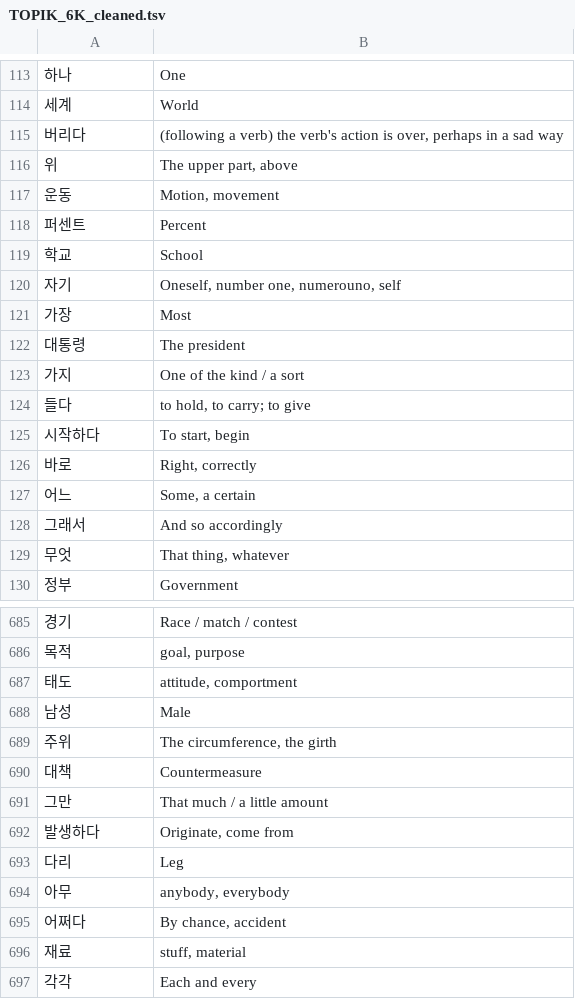
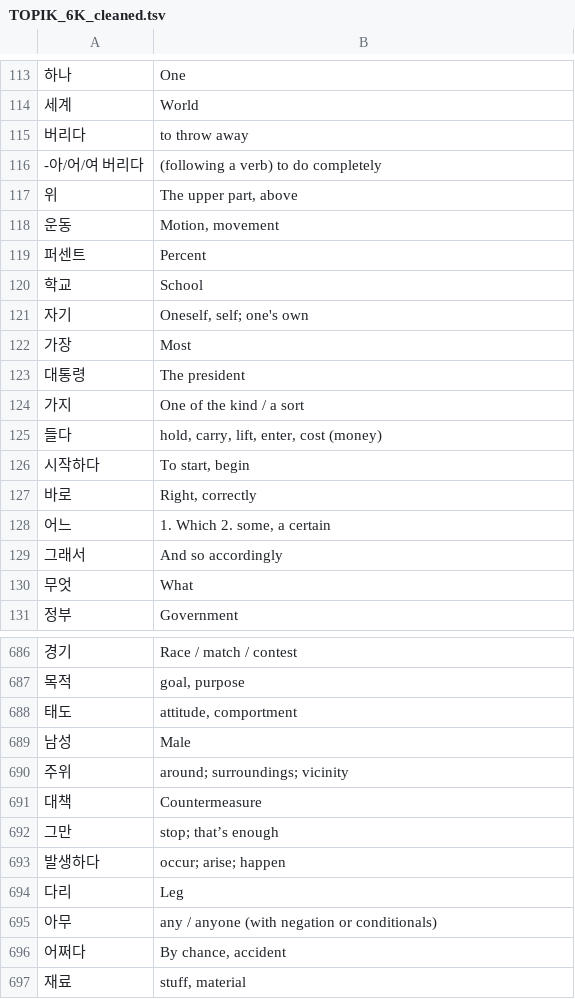
Before and after one commit to thetimothyp/word-lists, a TSV file: ko/TOPIK_6K_cleaned.tsv, drawn as a sheet; only a part is shown, gaps mark what is left out; the shorter side is filled out with more unchanged rows; the diff covers the shown part only.

```diff
--- a/ko/TOPIK_6K_cleaned.tsv
+++ b/ko/TOPIK_6K_cleaned.tsv
@@ -114,3 +114,4 @@
 세계	World
-버리다	(following a verb) the verb's action is over, perhaps in a sad way
+버리다	to throw away
+-아/어/여 버리다	(following a verb) to do completely
 위	The upper part, above
@@ -119,3 +120,3 @@
 학교	School
-자기	Oneself, number one, numerouno, self
+자기	Oneself, self; one's own
 가장	Most
@@ -123,8 +124,8 @@
 가지	One of the kind / a sort
-들다	to hold, to carry; to give
+들다	hold, carry, lift, enter, cost (money)
 시작하다	To start, begin
 바로	Right, correctly
-어느	Some, a certain
+어느	1. Which 2. some, a certain
 그래서	And so accordingly
-무엇	That thing, whatever
+무엇	What
 정부	Government
@@ -688,8 +689,8 @@
 남성	Male
-주위	The circumference, the girth
+주위	around; surroundings; vicinity
 대책	Countermeasure
-그만	That much / a little amount
-발생하다	Originate, come from
+그만	stop; that’s enough
+발생하다	occur; arise; happen
 다리	Leg
-아무	anybody, everybody
+아무	any / anyone (with negation or conditionals)
 어쩌다	By chance, accident
```
Also changed, not shown: 5 added rows, 6 removed rows and 97 edited cells elsewhere in this file.
